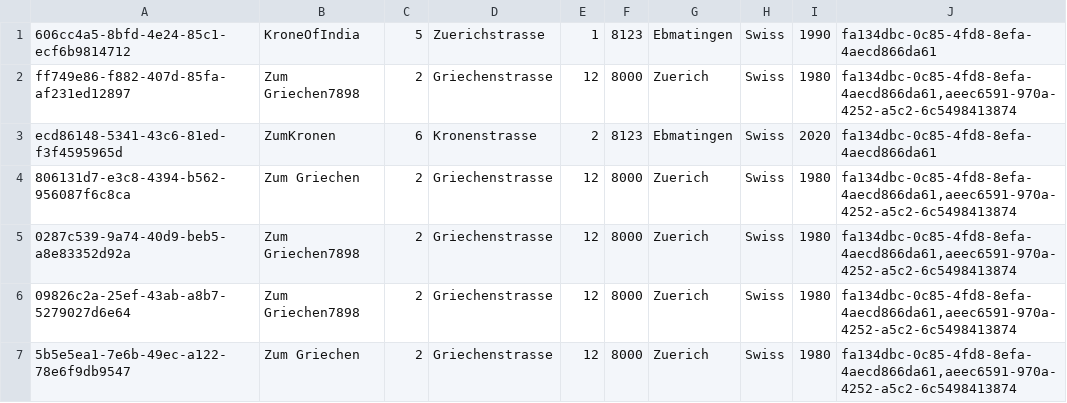
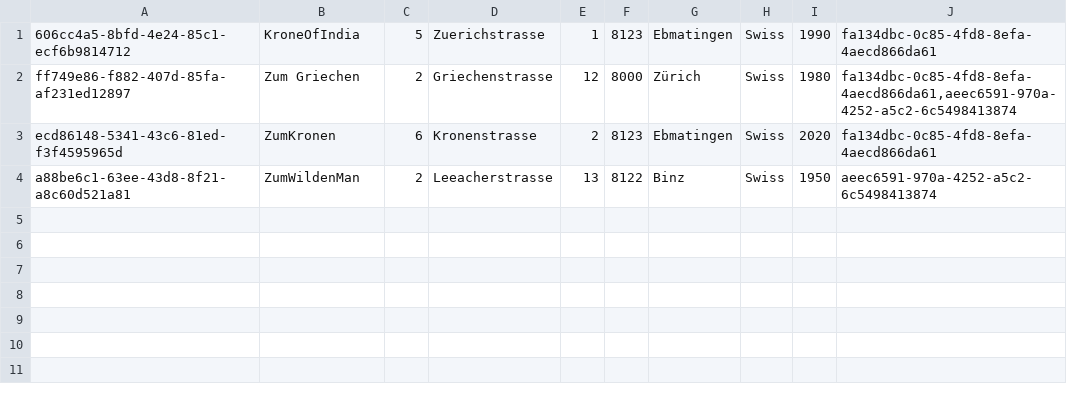
Before and after one commit to Gollum8123/Hotel_Projekt, a CSV file: testing/hotel.csv, drawn as a sheet.

```diff
--- a/testing/hotel.csv
+++ b/testing/hotel.csv
@@ -1,7 +1,4 @@
 606cc4a5-8bfd-4e24-85c1-ecf6b9814712;KroneOfIndia;5;Zuerichstrasse;1;8123;Ebmatingen;Swiss;1990;fa134dbc-0c85-4fd8-8efa-4aecd866da61
-ff749e86-f882-407d-85fa-af231ed12897;Zum Griechen7898;2;Griechenstrasse;12;8000;Zuerich;Swiss;1980;fa134dbc-0c85-4fd8-8efa-4aecd866da61,aeec6591-970a-4252-a5c2-6c5498413874
+ff749e86-f882-407d-85fa-af231ed12897;Zum Griechen;2;Griechenstrasse;12;8000;Zürich;Swiss;1980;fa134dbc-0c85-4fd8-8efa-4aecd866da61,aeec6591-970a-4252-a5c2-6c5498413874
 ecd86148-5341-43c6-81ed-f3f4595965d;ZumKronen;6;Kronenstrasse;2;8123;Ebmatingen;Swiss;2020;fa134dbc-0c85-4fd8-8efa-4aecd866da61
-806131d7-e3c8-4394-b562-956087f6c8ca;Zum Griechen;2;Griechenstrasse;12;8000;Zuerich;Swiss;1980;fa134dbc-0c85-4fd8-8efa-4aecd866da61,aeec6591-970a-4252-a5c2-6c5498413874
-0287c539-9a74-40d9-beb5-a8e83352d92a;Zum Griechen7898;2;Griechenstrasse;12;8000;Zuerich;Swiss;1980;fa134dbc-0c85-4fd8-8efa-4aecd866da61,aeec6591-970a-4252-a5c2-6c5498413874
-09826c2a-25ef-43ab-a8b7-5279027d6e64;Zum Griechen7898;2;Griechenstrasse;12;8000;Zuerich;Swiss;1980;fa134dbc-0c85-4fd8-8efa-4aecd866da61,aeec6591-970a-4252-a5c2-6c5498413874
-5b5e5ea1-7e6b-49ec-a122-78e6f9db9547;Zum Griechen;2;Griechenstrasse;12;8000;Zuerich;Swiss;1980;fa134dbc-0c85-4fd8-8efa-4aecd866da61,aeec6591-970a-4252-a5c2-6c5498413874
+a88be6c1-63ee-43d8-8f21-a8c60d521a81;ZumWildenMan;2;Leeacherstrasse;13;8122;Binz;Swiss;1950;aeec6591-970a-4252-a5c2-6c5498413874
```
Also changed, not shown: testing/gaeste.csv, 1 other file.
